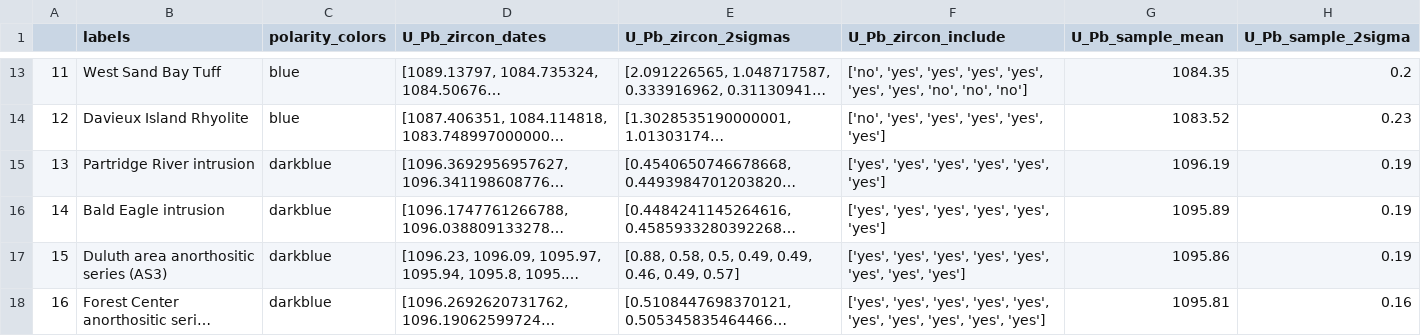
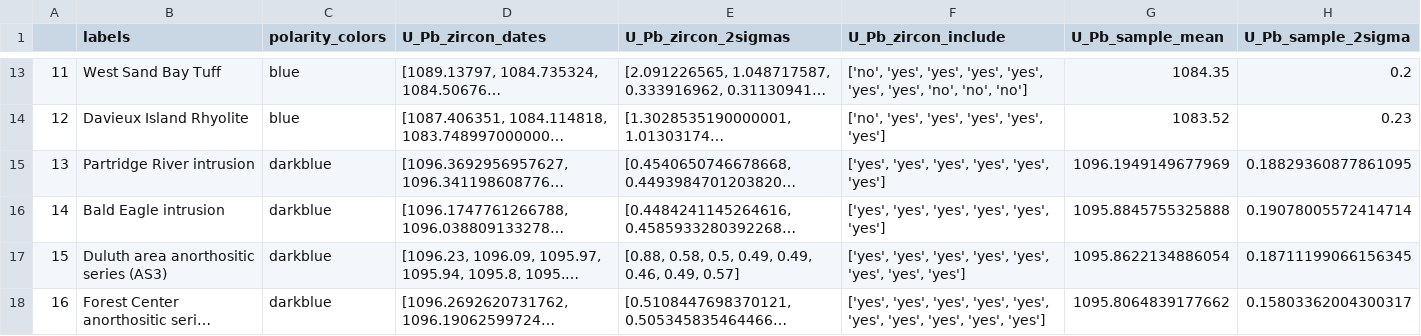
Before and after one commit to Swanson-Hysell-Group/2020_Duluth_Complex, a CSV file: code/code_output/compiled_geochron.csv, drawn as a sheet; only a part is shown, gaps mark what is left out; long unchanged cells end in …; the diff covers the shown part only; the diff names each change by its address in the sheet, - before the commit and + after, or states it on an @@ line.

Commit message:
update Jupyter notebook and output to include duration calculations

```diff
--- a/code/code_output/compiled_geochron.csv
+++ b/code/code_output/compiled_geochron.csv
-G15 (U_Pb_sample_mean): 1096.19
+G15 (U_Pb_sample_mean): 1096.1949149677969
-H15 (U_Pb_sample_2sigma): 0.19
+H15 (U_Pb_sample_2sigma): 0.18829360877861095
-G16 (U_Pb_sample_mean): 1095.89
+G16 (U_Pb_sample_mean): 1095.8845755325888
-H16 (U_Pb_sample_2sigma): 0.19
+H16 (U_Pb_sample_2sigma): 0.19078005572414714
-G17 (U_Pb_sample_mean): 1095.86
+G17 (U_Pb_sample_mean): 1095.8622134886054
-H17 (U_Pb_sample_2sigma): 0.19
+H17 (U_Pb_sample_2sigma): 0.18711199066156345
-G18 (U_Pb_sample_mean): 1095.81
+G18 (U_Pb_sample_mean): 1095.8064839177662
-H18 (U_Pb_sample_2sigma): 0.16
+H18 (U_Pb_sample_2sigma): 0.15803362004300317
```
Also changed, not shown: 9 edited cells elsewhere in this file, 5 other files.
